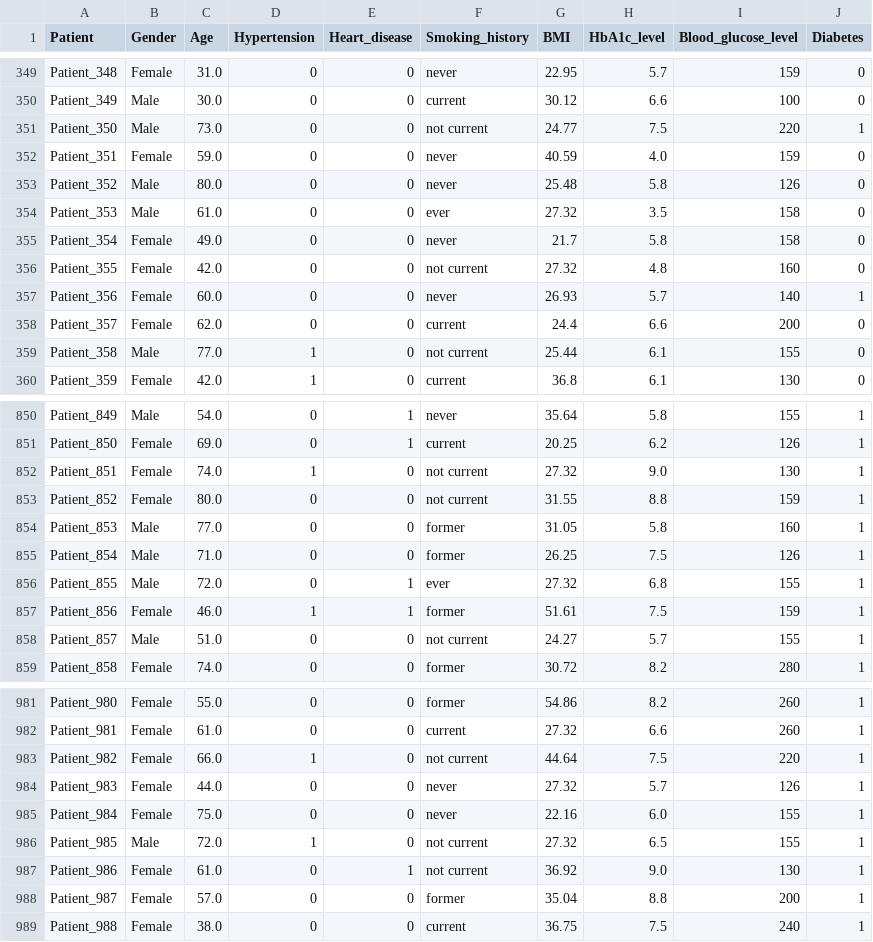
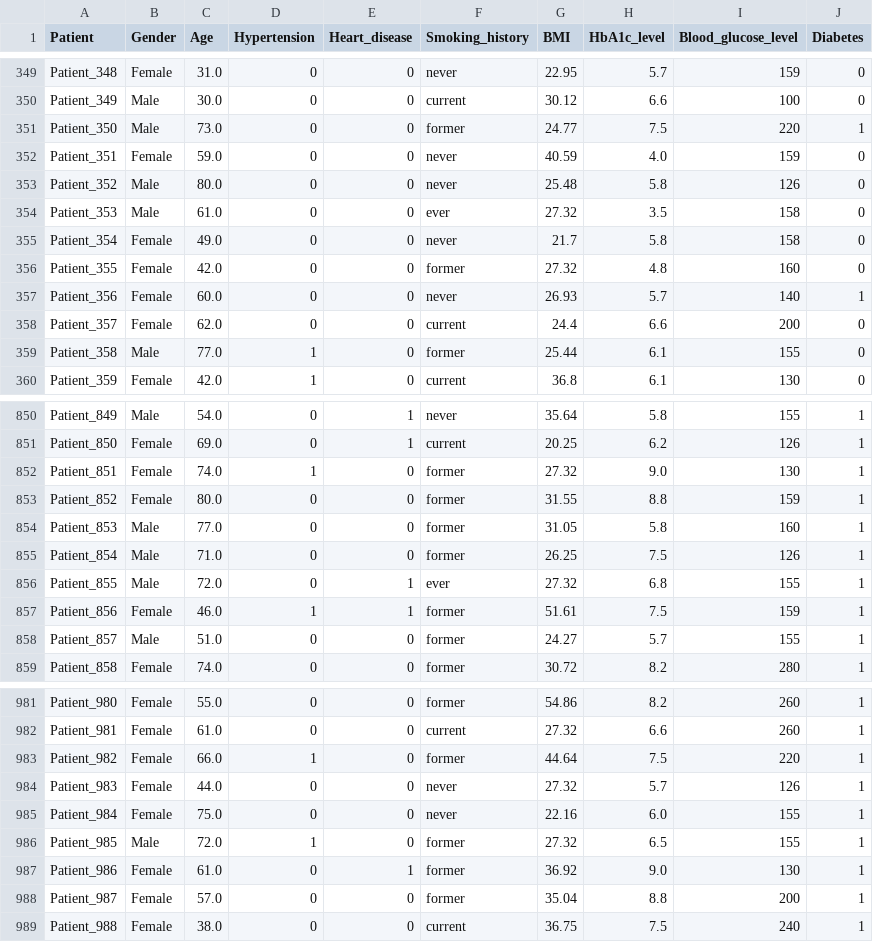
Before and after one commit to Clausapone/software-and-pattern-design, a CSV file: diabetes1000.csv, drawn as a sheet; only a part is shown, gaps mark what is left out; the diff covers the shown part only.

```diff
--- a/diabetes1000.csv
+++ b/diabetes1000.csv
@@ -350,3 +350,3 @@ Patient_348,Female,31.0,0,0,never,22.95,5.7,159,0
 Patient_349,Male,30.0,0,0,current,30.12,6.6,100,0
-Patient_350,Male,73.0,0,0,not current,24.77,7.5,220,1
+Patient_350,Male,73.0,0,0,former,24.77,7.5,220,1
 Patient_351,Female,59.0,0,0,never,40.59,4.0,159,0
@@ -355,6 +355,6 @@ Patient_353,Male,61.0,0,0,ever,27.32,3.5,158,0
 Patient_354,Female,49.0,0,0,never,21.7,5.8,158,0
-Patient_355,Female,42.0,0,0,not current,27.32,4.8,160,0
+Patient_355,Female,42.0,0,0,former,27.32,4.8,160,0
 Patient_356,Female,60.0,0,0,never,26.93,5.7,140,1
 Patient_357,Female,62.0,0,0,current,24.4,6.6,200,0
-Patient_358,Male,77.0,1,0,not current,25.44,6.1,155,0
+Patient_358,Male,77.0,1,0,former,25.44,6.1,155,0
 Patient_359,Female,42.0,1,0,current,36.8,6.1,130,0
@@ -851,4 +851,4 @@ Patient_849,Male,54.0,0,1,never,35.64,5.8,155,1
 Patient_850,Female,69.0,0,1,current,20.25,6.2,126,1
-Patient_851,Female,74.0,1,0,not current,27.32,9.0,130,1
-Patient_852,Female,80.0,0,0,not current,31.55,8.8,159,1
+Patient_851,Female,74.0,1,0,former,27.32,9.0,130,1
+Patient_852,Female,80.0,0,0,former,31.55,8.8,159,1
 Patient_853,Male,77.0,0,0,former,31.05,5.8,160,1
@@ -857,3 +857,3 @@ Patient_855,Male,72.0,0,1,ever,27.32,6.8,155,1
 Patient_856,Female,46.0,1,1,former,51.61,7.5,159,1
-Patient_857,Male,51.0,0,0,not current,24.27,5.7,155,1
+Patient_857,Male,51.0,0,0,former,24.27,5.7,155,1
 Patient_858,Female,74.0,0,0,former,30.72,8.2,280,1
@@ -982,7 +982,7 @@ Patient_980,Female,55.0,0,0,former,54.86,8.2,260,1
 Patient_981,Female,61.0,0,0,current,27.32,6.6,260,1
-Patient_982,Female,66.0,1,0,not current,44.64,7.5,220,1
+Patient_982,Female,66.0,1,0,former,44.64,7.5,220,1
 Patient_983,Female,44.0,0,0,never,27.32,5.7,126,1
 Patient_984,Female,75.0,0,0,never,22.16,6.0,155,1
-Patient_985,Male,72.0,1,0,not current,27.32,6.5,155,1
-Patient_986,Female,61.0,0,1,not current,36.92,9.0,130,1
+Patient_985,Male,72.0,1,0,former,27.32,6.5,155,1
+Patient_986,Female,61.0,0,1,former,36.92,9.0,130,1
 Patient_987,Female,57.0,0,0,former,35.04,8.8,200,1
```
Also changed, not shown: 89 edited cells elsewhere in this file, diabetes2000.csv, diabetes500.csv, 4 other files.
